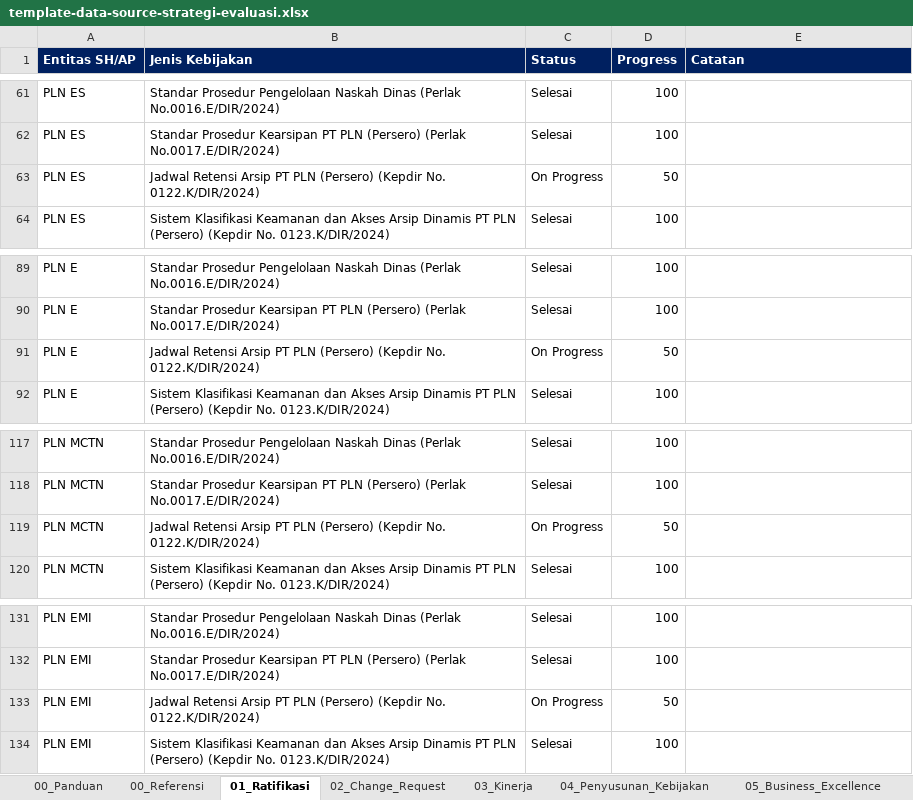
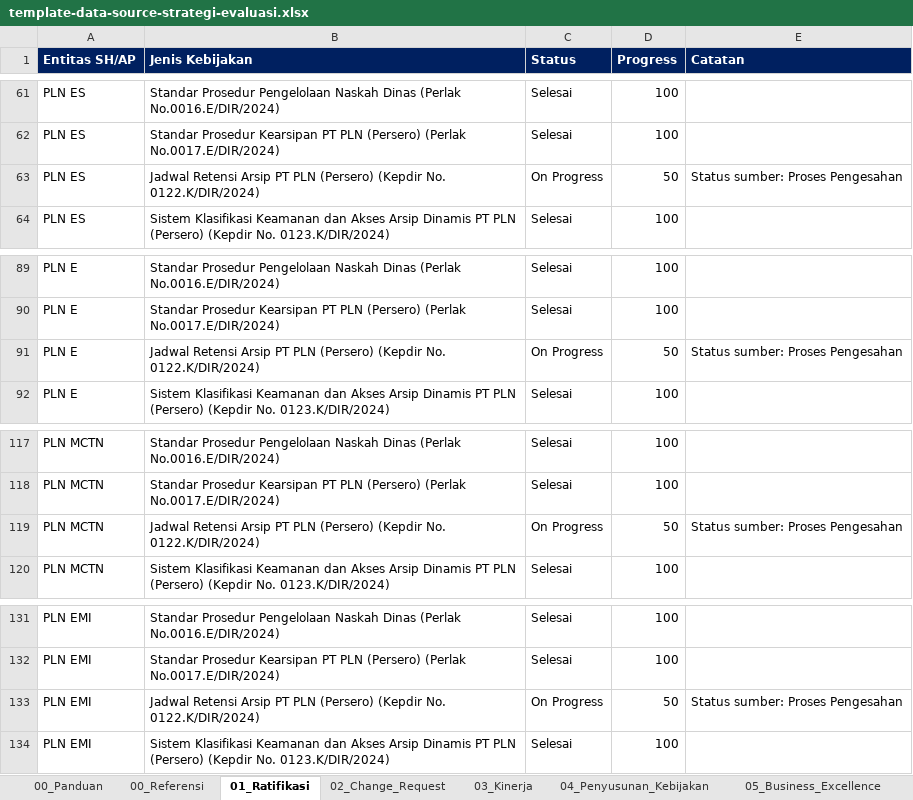
Before and after one commit to joshfrans/dashboard-strategi-anggaran, an Excel workbook: assets/template-data-source-strategi-evaluasi.xlsx, sheet 01_Ratifikasi, drawn as a sheet; only a part is shown, gaps mark what is left out; values as stored, in another font and other column widths than the file's, no borders; table styles not drawn; the diff covers the shown part only; the diff names each change by its address in the sheet, - before the commit and + after, or states it on an @@ line.

```diff
--- a/assets/template-data-source-strategi-evaluasi.xlsx (sheet 01_Ratifikasi)
+++ b/assets/template-data-source-strategi-evaluasi.xlsx (sheet 01_Ratifikasi)
-E63 (Catatan): (empty)
+E63 (Catatan): Status sumber: Proses Pengesahan
-E91 (Catatan): (empty)
+E91 (Catatan): Status sumber: Proses Pengesahan
-E119 (Catatan): (empty)
+E119 (Catatan): Status sumber: Proses Pengesahan
-E133 (Catatan): (empty)
+E133 (Catatan): Status sumber: Proses Pengesahan
```
Also changed, not shown: 33 edited cells elsewhere in this sheet, 2 other files.
